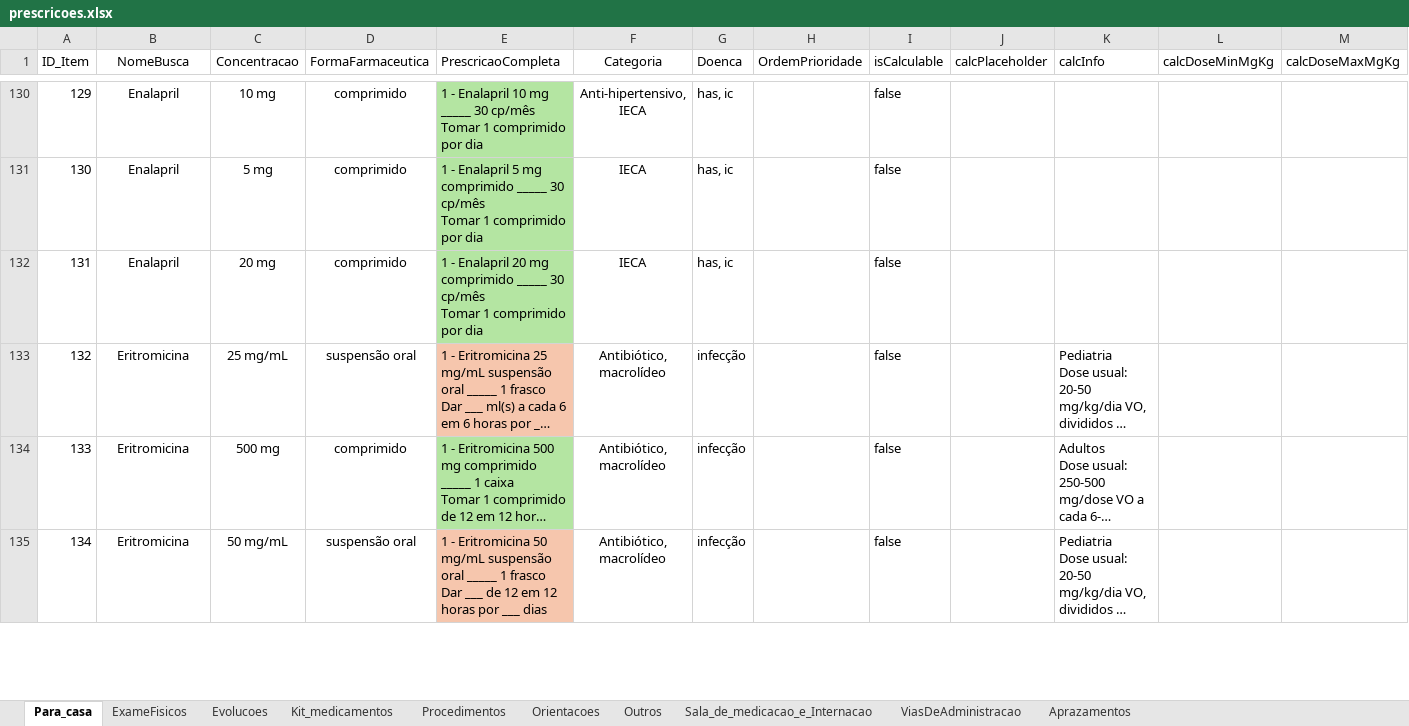
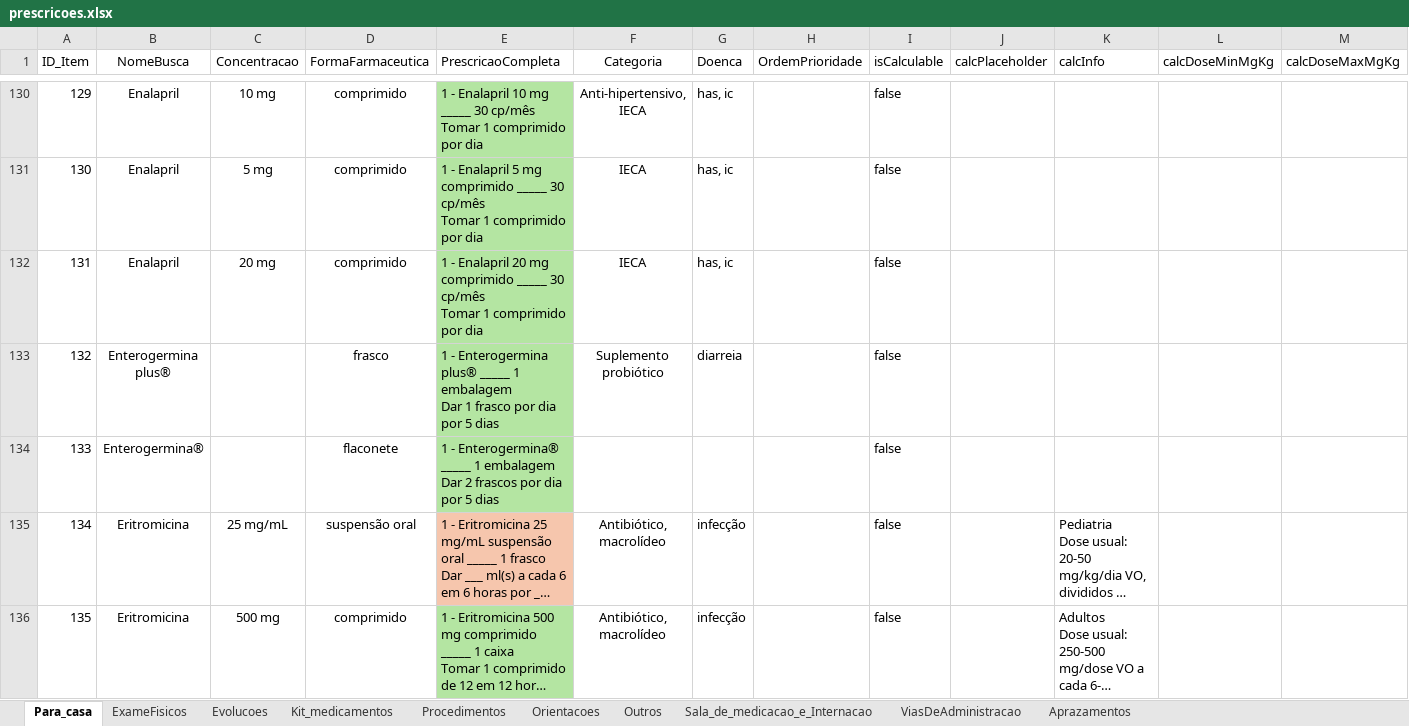
Before and after one commit to joaogabriel-13/prescricao, an Excel workbook: script-excel-para-json/input/prescricoes.xlsx, sheet Para_casa, drawn as a sheet; only a part is shown, gaps mark what is left out; the shorter side is filled out with more unchanged rows; long unchanged cells end in …; values as stored, in another font and other column widths than the file's, no borders; table styles not drawn; addresses are those after the commit; rows hold the shown columns only; ↵ is a line break in a cell; the diff covers the shown part only; the diff names each change by its address in the sheet, - before the commit and + after, or states it on an @@ line.

```diff
--- a/script-excel-para-json/input/prescricoes.xlsx (sheet Para_casa)
+++ b/script-excel-para-json/input/prescricoes.xlsx (sheet Para_casa)
+row 133: 132 | Enterogermina plus® |  | frasco | 1 - Enterogermina plus® _____ 1 embalagem ↵ Dar 1 frasco por dia por 5 dias | Suplemento probiótico | diarreia |  | false
+row 134: 133 | Enterogermina® |  | flaconete | 1 - Enterogermina® _____ 1 embalagem ↵ Dar 2 frascos por dia por 5 dias |  |  |  | false
@@ column A (ID_Item) renumbered from row 135 down @@
```
Also changed, not shown: 2 added rows elsewhere in this sheet, sheet Sala_de_medicacao_e_Internacao, 2 other files.
